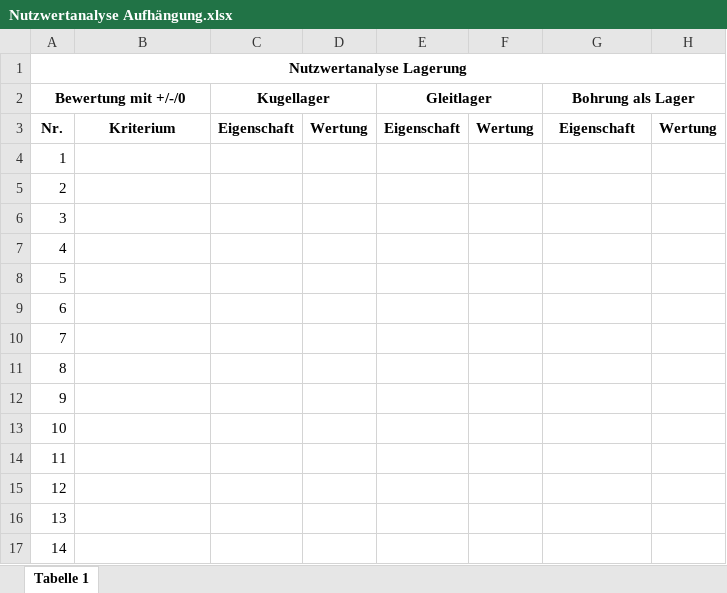
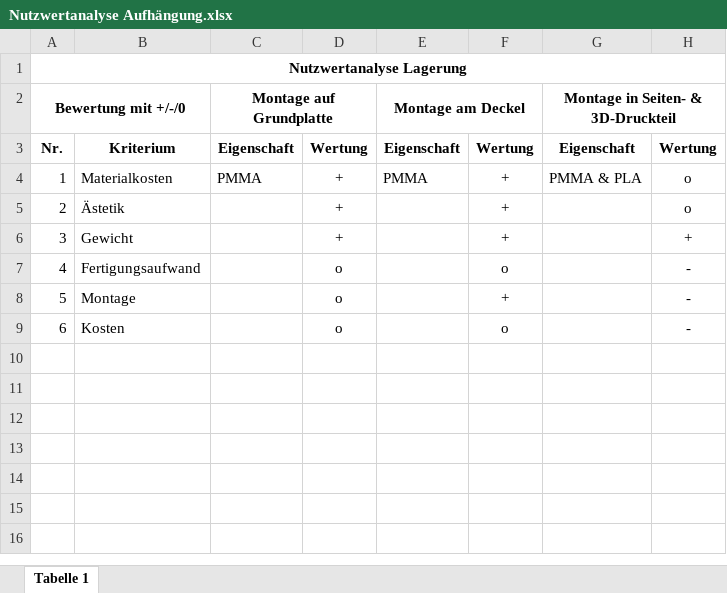
Before and after one commit to jamadir/Komplexlabor, an Excel workbook: Dokumentation/Nutzwertanalysen/Aufhängung/Nutzwertanalyse Aufhängung.xlsx, sheet Tabelle 1, drawn as a sheet; values as stored, in another font and other column widths than the file's, no borders; removed rows and columns are numbered as before the commit, all else as after; the diff names each change by its address in the sheet, - before the commit and + after, or states it on an @@ line.

Commit message:
einbinden der Nutzwertanalysen

```diff
--- a/Dokumentation/Nutzwertanalysen/Aufhängung/Nutzwertanalyse Aufhängung.xlsx (sheet Tabelle 1)
+++ b/Dokumentation/Nutzwertanalysen/Aufhängung/Nutzwertanalyse Aufhängung.xlsx (sheet Tabelle 1)
-row 2: Bewertung mit +/-/0 |  | Kugellager |  | Gleitlager |  | Bohrung als Lager
+row 2: Bewertung mit +/-/0 |  | Montage auf Grundplatte |  | Montage am Deckel |  | Montage in Seiten- & 3D-Druckteil
-B4: (empty)
+B4: Materialkosten
-C4: (empty)
+C4: PMMA
-D4:D6: (empty)
+D4:D6: +
-E4: (empty)
+E4: PMMA
-F4:F6: (empty)
+F4:F6: +
-G4: (empty)
+G4: PMMA & PLA
-H4:H5: (empty)
+H4:H5: o
-B5: (empty)
+B5: Ästetik
-B6: (empty)
+B6: Gewicht
-H6: (empty)
+H6: +
-B7: (empty)
+B7: Fertigungsaufwand
-D7:D9: (empty)
+D7:D9: o
-F7: (empty)
+F7: o
-H7:H9: (empty)
+H7:H9: -
-B8: (empty)
+B8: Montage
-F8: (empty)
+F8: +
-B9: (empty)
+B9: Kosten
-F9: (empty)
+F9: o
-row 10: 7
-row 11: 8
-row 12: 9
-row 13: 10
-row 14: 11
-row 15: 12
-row 16: 13
-row 17: 14
```
Also changed, not shown: hidden cells, Dokumentation/Nutzwertanalysen/Fernbedienung/Nutzwertanalyse Fernbedienung.xlsx, Dokumentation/Nutzwertanalysen/Lagerung/Nutzwertanalyse Lagerung.xlsx, 5 other files.
